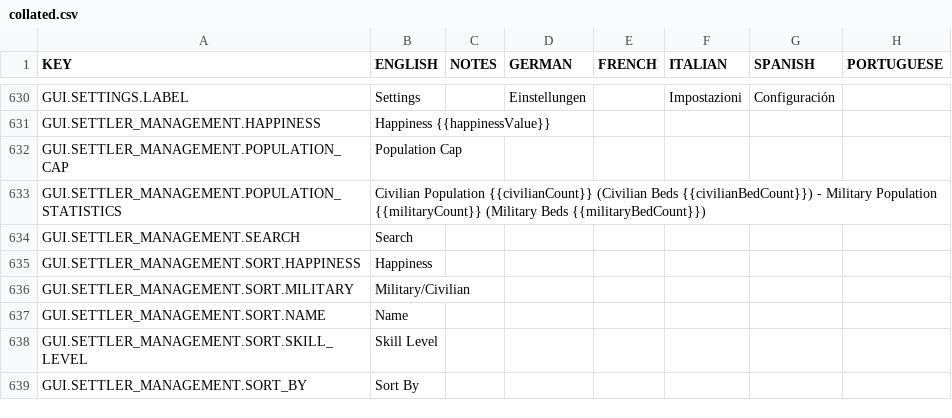
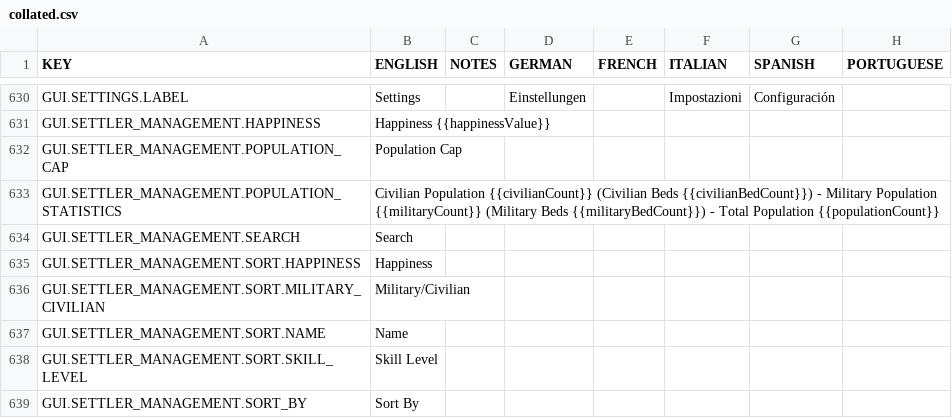
Before and after one commit to rossturner/mountaincore, a CSV file: core/assets/translations/collated.csv, drawn as a sheet; only a part is shown, gaps mark what is left out; the diff names each change by its address in the sheet, - before the commit and + after, or states it on an @@ line.

Commit message:
Start of the sort by bar

```diff
--- a/core/assets/translations/collated.csv
+++ b/core/assets/translations/collated.csv
-B633 (ENGLISH): …Beds {{militaryBedCount}})
+B633 (ENGLISH): …Beds {{militaryBedCount}}) - Total Population {{populationCount}}
-A636 (KEY): GUI.SETTLER_MANAGEMENT.SORT.MILITARY
+A636 (KEY): GUI.SETTLER_MANAGEMENT.SORT.MILITARY_CIVILIAN
```
Also changed, not shown: core/mods/base/translations/translations.csv, 4 other files.
